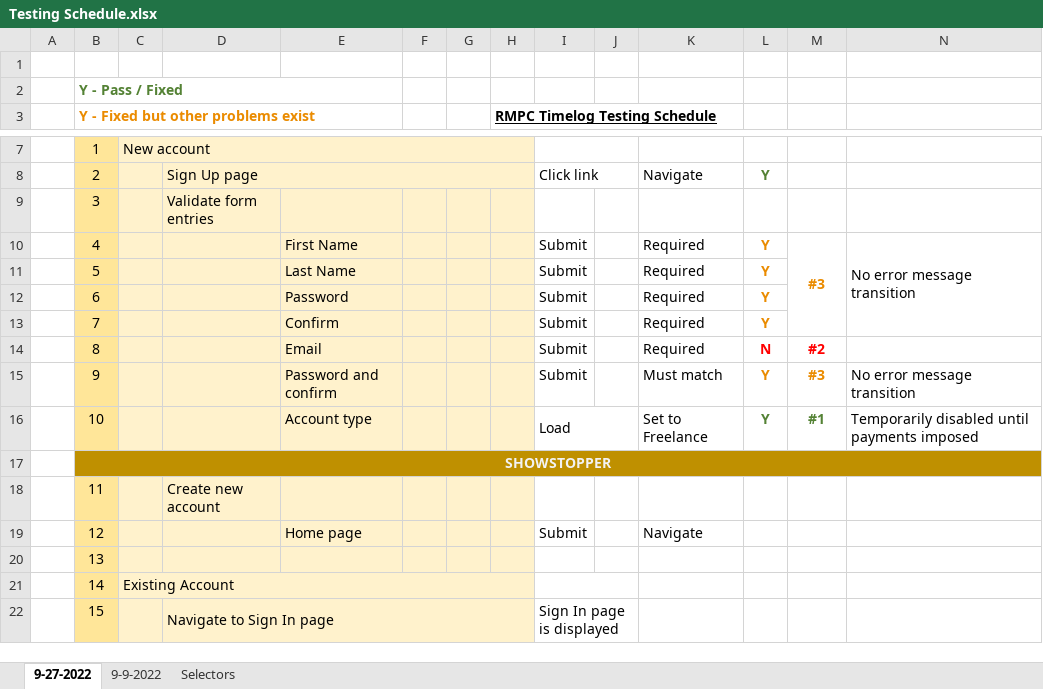
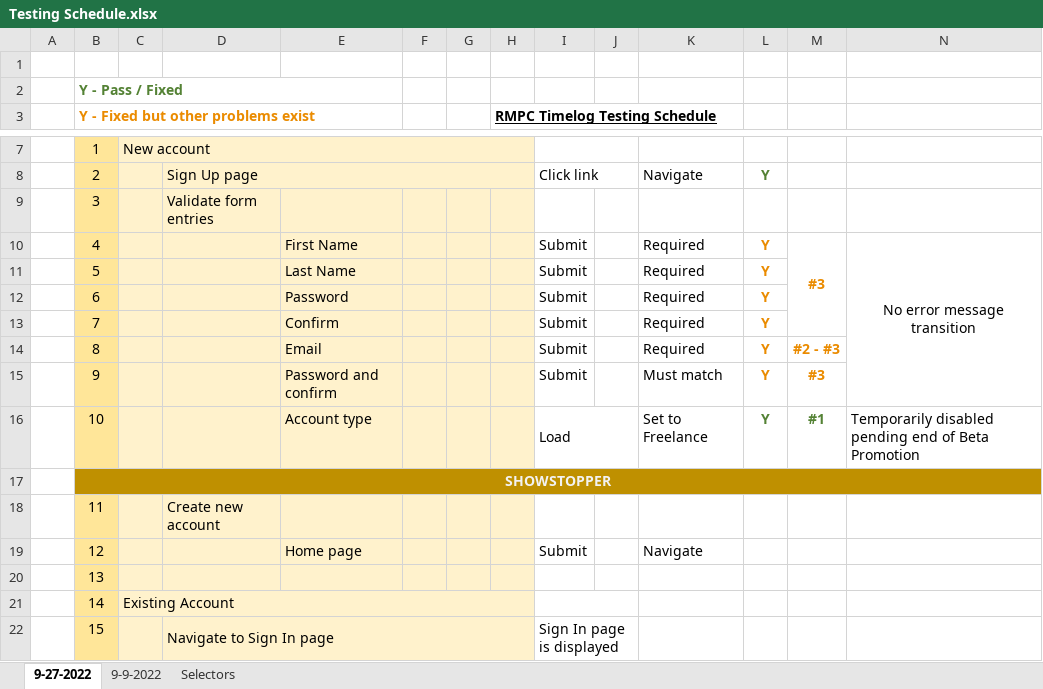
Before and after one commit to rogerlmain/Timelog, an Excel workbook: documents/Testing Schedule.xlsx, sheet 9-27-2022, drawn as a sheet; only a part is shown, gaps mark what is left out; values as stored, in another font and other column widths than the file's, no borders; the diff names each change by its address in the sheet, - before the commit and + after, or states it on an @@ line.

```diff
--- a/documents/Testing Schedule.xlsx (sheet 9-27-2022)
+++ b/documents/Testing Schedule.xlsx (sheet 9-27-2022)
-N10 alignment: left
+N10 alignment: center
-N10:N13 merged
+N10:N15 merged
-L14: N
+L14: Y
-L14:M14 text colour: #FF0000
+L14:M14 text colour: #EA8B00
-M14: #2
+M14: #2 - #3
-N15: No error message transition
+N15: (empty)
-N16: Temporarily disabled until payments imposed
+N16: Temporarily disabled pending end of Beta Promotion
```
Also changed, not shown: 1 other file.
